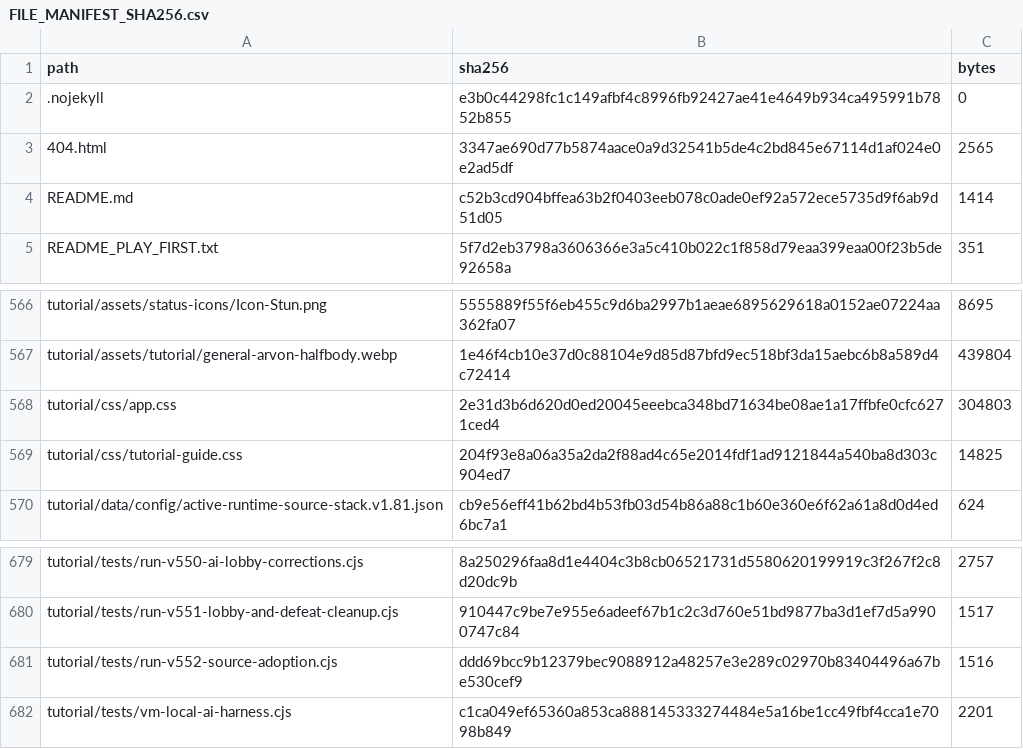
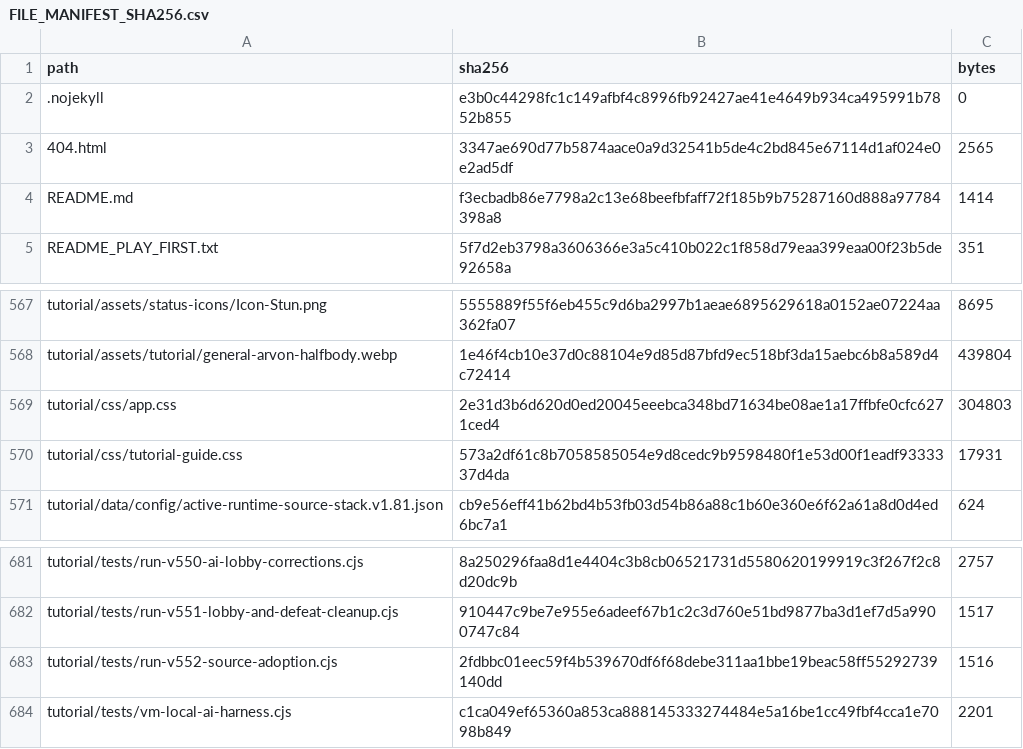
Before and after one commit to GrandisLegacyTCG/Grandis-Legacy-VS-AI, a CSV file: FILE_MANIFEST_SHA256.csv, drawn as a sheet; only a part is shown, gaps mark what is left out; the diff covers the shown part only.

```diff
--- a/FILE_MANIFEST_SHA256.csv
+++ b/FILE_MANIFEST_SHA256.csv
@@ -3,3 +3,3 @@ path,sha256,bytes
 404.html,3347ae690d77b5874aace0a9d32541b5de4c2bd845e67114d1af024e0e2ad5df,2565
-README.md,c52b3cd904bffea63b2f0403eeb078c0ade0ef92a572ece5735d9f6ab9d51d05,1414
+README.md,f3ecbadb86e7798a2c13e68beefbfaff72f185b9b75287160d888a97784398a8,1414
 README_PLAY_FIRST.txt,5f7d2eb3798a3606366e3a5c410b022c1f858d79eaa399eaa00f23b5de92658a,351
@@ -568,3 +569,3 @@ tutorial/assets/tutorial/general-arvon-halfbody.webp,1e46f4cb10e37d0c88104e9d85d
 tutorial/css/app.css,2e31d3b6d620d0ed20045eeebca348bd71634be08ae1a17ffbfe0cfc6271ced4,304803
-tutorial/css/tutorial-guide.css,204f93e8a06a35a2da2f88ad4c65e2014fdf1ad9121844a540ba8d303c904ed7,14825
+tutorial/css/tutorial-guide.css,573a2df61c8b7058585054e9d8cedc9b9598480f1e53d00f1eadf9333337d4da,17931
 tutorial/data/config/active-runtime-source-stack.v1.81.json,cb9e56eff41b62bd4b53fb03d54b86a88c1b60e360e6f62a61a8d0d4ed6bc7a1,624
@@ -680,3 +682,3 @@ tutorial/tests/run-v550-ai-lobby-corrections.cjs,8a250296faa8d1e4404c3b8cb065217
 tutorial/tests/run-v551-lobby-and-defeat-cleanup.cjs,910447c9be7e955e6adeef67b1c2c3d760e51bd9877ba3d1ef7d5a9900747c84,1517
-tutorial/tests/run-v552-source-adoption.cjs,ddd69bcc9b12379bec9088912a48257e3e289c02970b83404496a67be530cef9,1516
+tutorial/tests/run-v552-source-adoption.cjs,2fdbbc01eec59f4b539670df6f68debe311aa1bbe19beac58ff55292739140dd,1516
 tutorial/tests/vm-local-ai-harness.cjs,c1ca049ef65360a853ca888145333274484e5a16be1cc49fbf4cca1e7098b849,2201
```
Also changed, not shown: 4 added rows, 2 removed rows and 24 edited cells elsewhere in this file, 30 other files.
